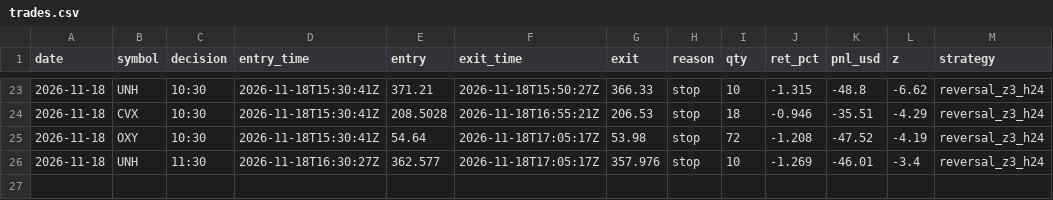
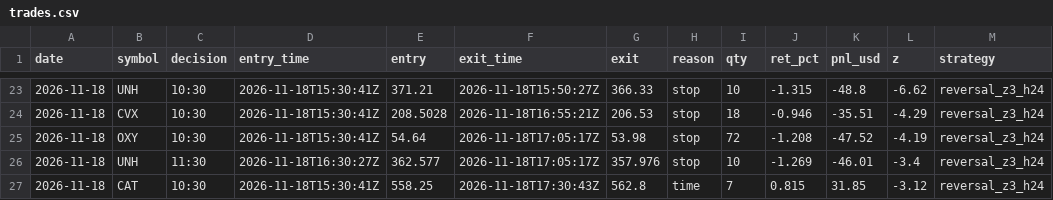
Before and after one commit to IdanLevy0/Alpaca-Paper-Runner, a CSV file: state/stocks/trades.csv, drawn as a sheet; only a part is shown, gaps mark what is left out.

Commit message:
runner state

```diff
--- a/state/stocks/trades.csv
+++ b/state/stocks/trades.csv
@@ -26 +26,2 @@ date,symbol,decision,entry_time,entry,exit_time,exit,reason,qty,ret_pct,pnl_usd,
 2026-11-18,UNH,11:30,2026-11-18T16:30:27Z,362.577,2026-11-18T17:05:17Z,357.976,stop,10,-1.269,-46.01,-3.4,reversal_z3_h24
+2026-11-18,CAT,10:30,2026-11-18T15:30:41Z,558.25,2026-11-18T17:30:43Z,562.8,time,7,0.815,31.85,-3.12,reversal_z3_h24
```
Also changed, not shown: 3 other files.
